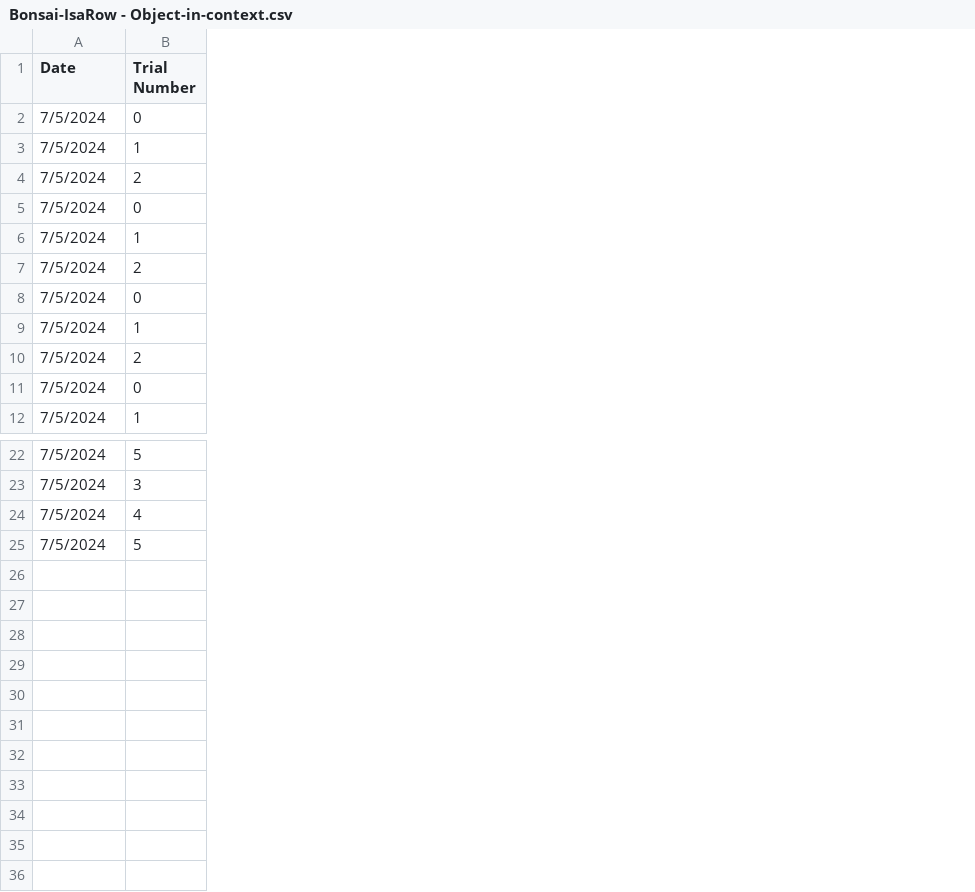
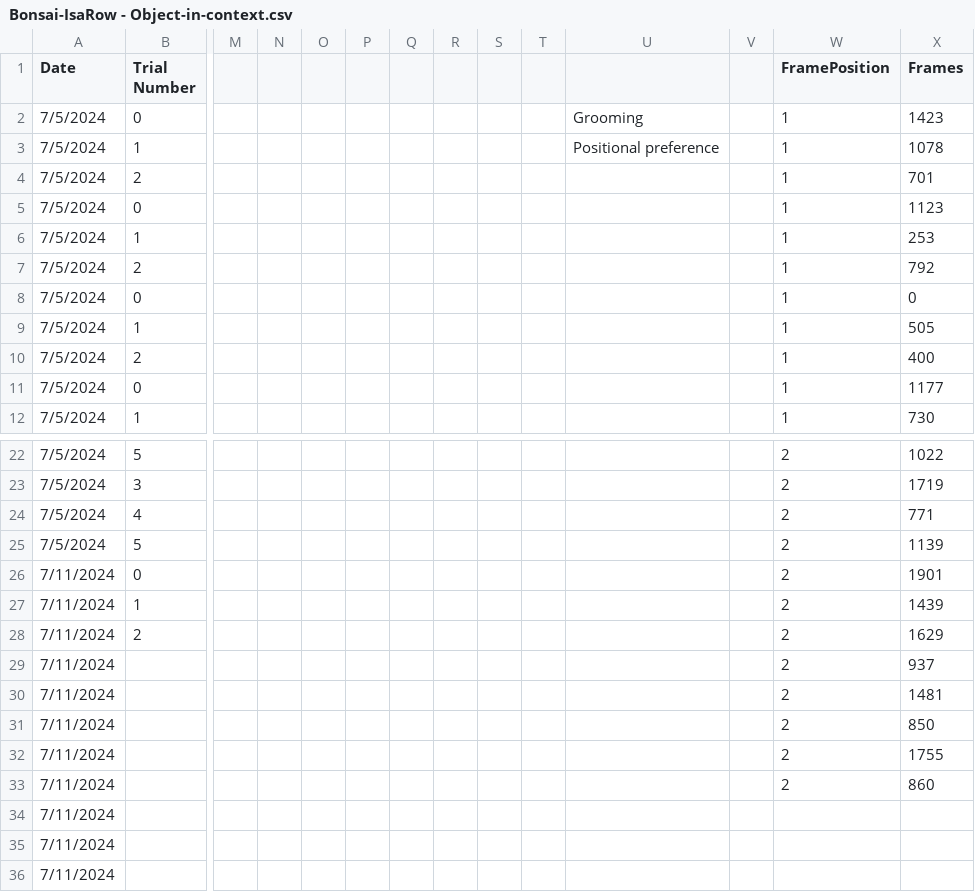
Before and after one commit to RowlandLuo/Object-in-Context, a CSV file: Bonsai-IsaRow - Object-in-context.csv, drawn as a sheet; only a part is shown, gaps mark what is left out; removed rows and columns are numbered as before the commit, all else as after; rows hold the shown columns only; the diff names each change by its address in the sheet, - before the commit and + after, or states it on an @@ line.

Commit message:
Position Bias for object in context

```diff
--- a/Bonsai-IsaRow - Object-in-context.csv
+++ b/Bonsai-IsaRow - Object-in-context.csv
+column M, empty
+column N, empty
+column O, empty
+column P, empty
+column Q, empty
+column R, empty
+column S, empty
+column T, empty
+column U, rows 2-3: Grooming | Positional preference
+column V, empty
+column W (FramePosition), rows 2-12: all 1; rows 22-27: all 2
+column X (Frames), rows 2-12: 1423 | 1078 | 701 | 1123 | 253 | 792 | 0 | 505 | 400 | 1177 | 730; rows 22-27: 1022 | 1719 | 771 | 1139 | 1901 | 1439
-row 26: (empty)
+row 26: 7/11/2024 | 0 |  |  |  |  |  |  |  |  |  |  | 2 | 1901
-row 27: (empty)
+row 27: 7/11/2024 | 1 |  |  |  |  |  |  |  |  |  |  | 2 | 1439
-row 28: (empty)
-row 29: (empty)
+row 28: 7/11/2024 | 2 |  |  |  |  |  |  |  |  |  |  | 2 | 1629
+row 29: 7/11/2024 |  |  |  |  |  |  |  |  |  |  |  | 2 | 937
+row 30: 7/11/2024 |  |  |  |  |  |  |  |  |  |  |  | 2 | 1481
+row 31: 7/11/2024 |  |  |  |  |  |  |  |  |  |  |  | 2 | 850
+row 32: 7/11/2024 |  |  |  |  |  |  |  |  |  |  |  | 2 | 1755
+row 33: 7/11/2024 |  |  |  |  |  |  |  |  |  |  |  | 2 | 860
+row 34: 7/11/2024
+row 35: 7/11/2024
+row 36: 7/11/2024
```
Also changed, not shown: 2 other files.
